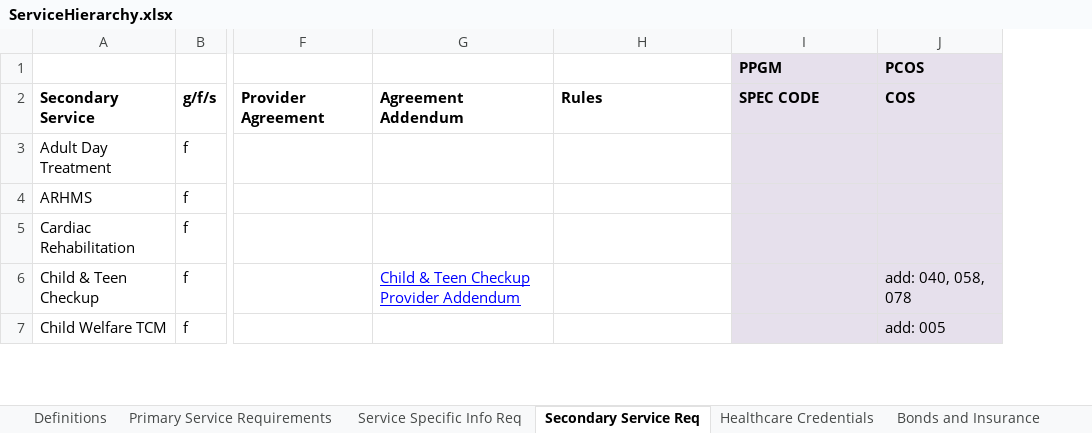
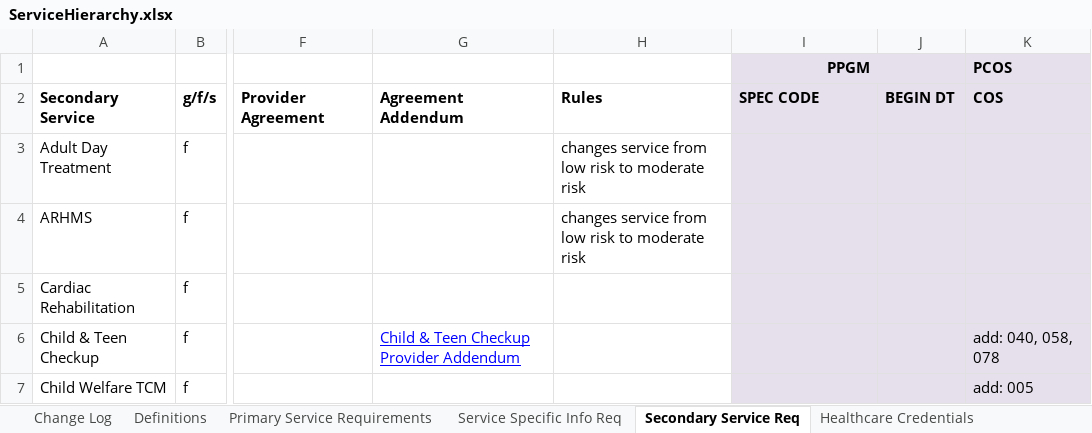
Before and after one commit to NASA-Tournament-Lab/CoECI-CMS-Provider-Enrollment, an Excel workbook: docs/requirements/data-list/ServiceHierarchy.xlsx, sheet Secondary Service Req, drawn as a sheet; only a part is shown, gaps mark what is left out; values as stored, in another font and other column widths than the file's, no borders; the diff covers the shown part only; the diff names each change by its address in the sheet, - before the commit and + after, or states it on an @@ line.

```diff
--- a/docs/requirements/data-list/ServiceHierarchy.xlsx (sheet Secondary Service Req)
+++ b/docs/requirements/data-list/ServiceHierarchy.xlsx (sheet Secondary Service Req)
+sheet tab: Change Log
+column J, row 2: BEGIN DT
-I1 alignment: left
+I1 alignment: center
+I1:J1 merged
-H3:H4: (empty)
+H3:H4: changes service from low risk to moderate risk
```
Also changed, not shown: 1 added row and 3 edited cells elsewhere in this sheet, sheet Healthcare Credentials, sheet Waiver Credentials, sheet Definitions, sheet Primary Service Requirements, sheet Waiver Service Requirements, hidden cells, docs/requirements/data-definition/Vocabulary.xlsm, docs/requirements/data-list/Ownership Table.xlsx, 33 other files.
